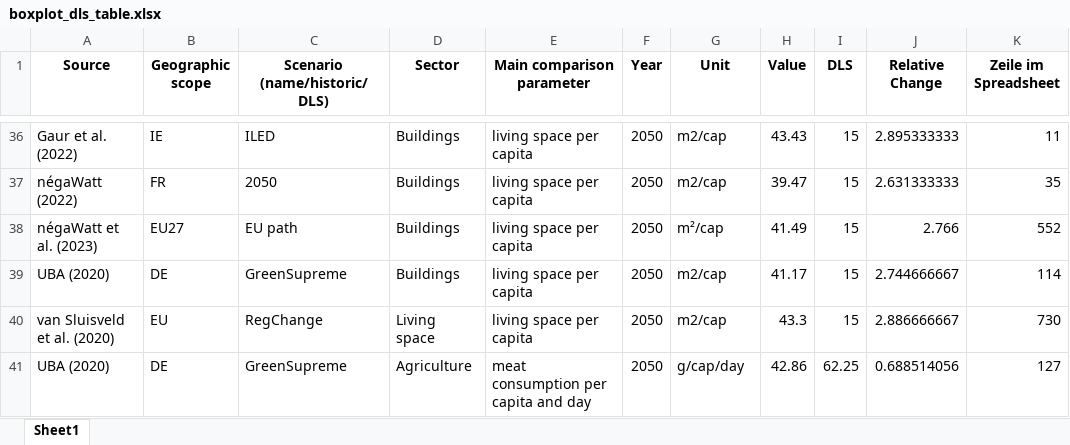
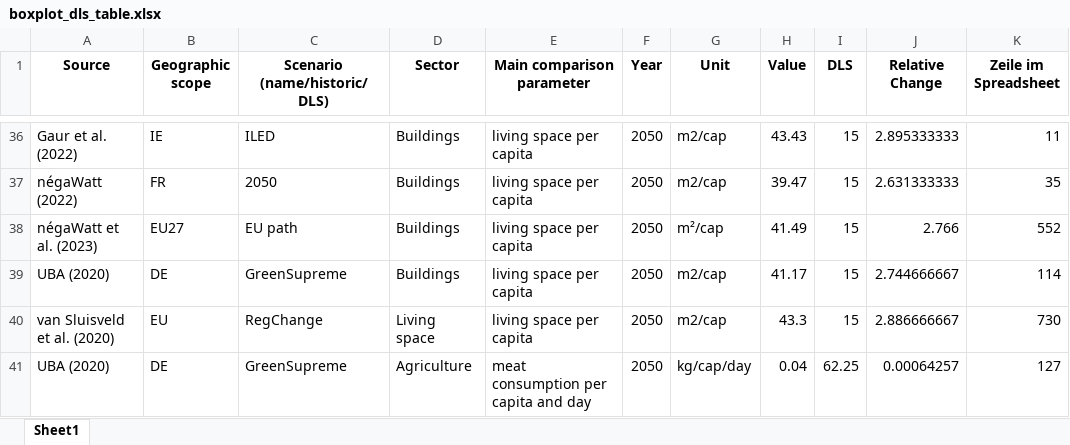
Before and after one commit to celia-burghardt/SufficiencyIndicators_Scenarios, an Excel workbook: output/boxplot_dls_table.xlsx, sheet Sheet1, drawn as a sheet; only a part is shown, gaps mark what is left out; values as stored, in another font and other column widths than the file's, no borders; the diff names each change by its address in the sheet, - before the commit and + after, or states it on an @@ line.

```diff
--- a/output/boxplot_dls_table.xlsx (sheet Sheet1)
+++ b/output/boxplot_dls_table.xlsx (sheet Sheet1)
-G41 (Unit): g/cap/day
+G41 (Unit): kg/cap/day
-H41 (Value): 42.86
+H41 (Value): 0.04
-J41 (Relative Change): 0.688514056
+J41 (Relative Change): 0.00064257
```
Also changed, not shown: output/boxplot_germany_dls_table.xlsx, output/boxplot_germany_historic_table.xlsx, 15 other files.
